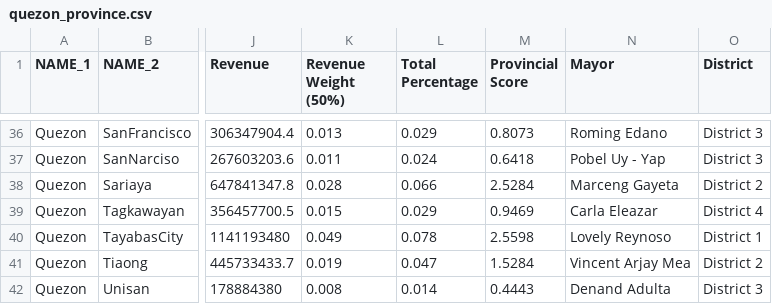
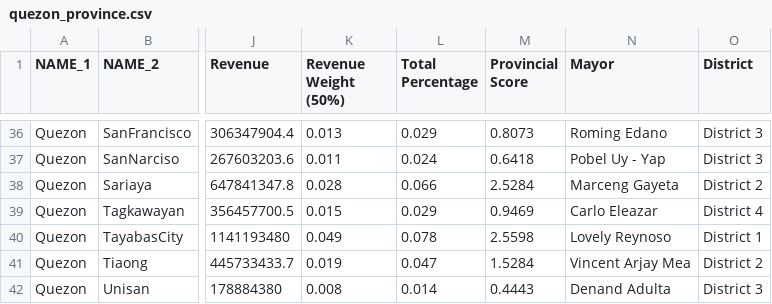
Before and after one commit to renatomaaliw3/public_files, a CSV file: Data Sets/GeoData/quezon_province.csv, drawn as a sheet; only a part is shown, gaps mark what is left out; the diff names each change by its address in the sheet, - before the commit and + after, or states it on an @@ line.

Commit message:
Save

```diff
--- a/Data Sets/GeoData/quezon_province.csv
+++ b/Data Sets/GeoData/quezon_province.csv
-N39 (Mayor): Carla Eleazar
+N39 (Mayor): Carlo Eleazar
```
